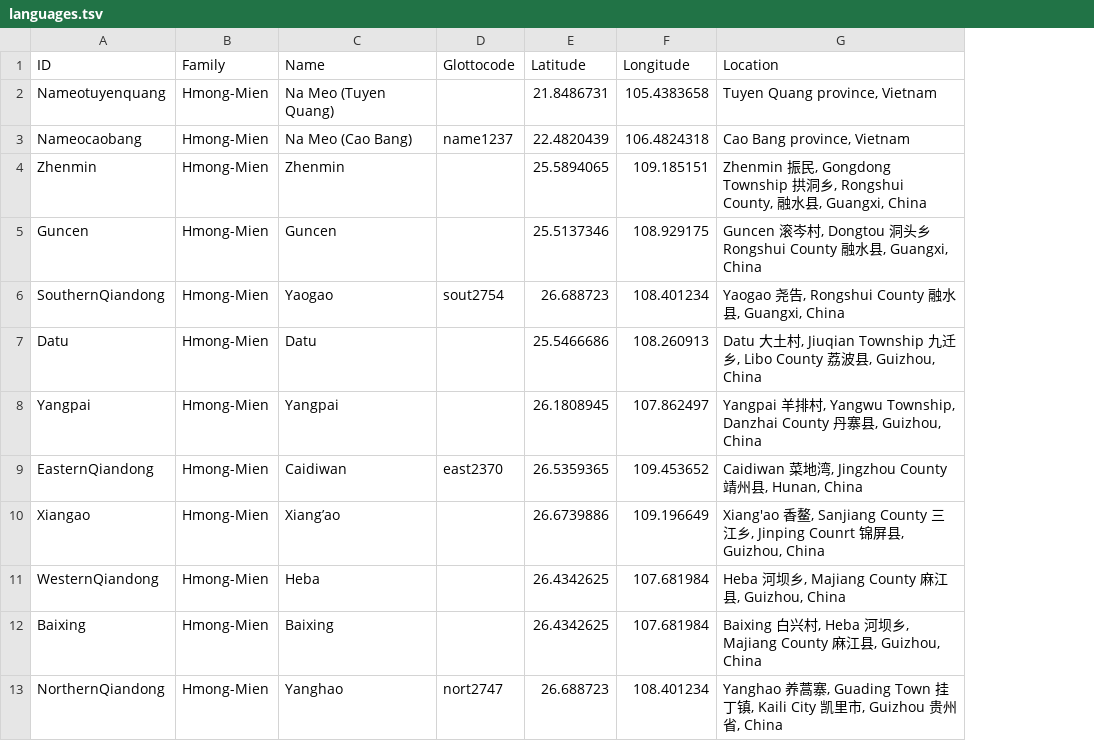
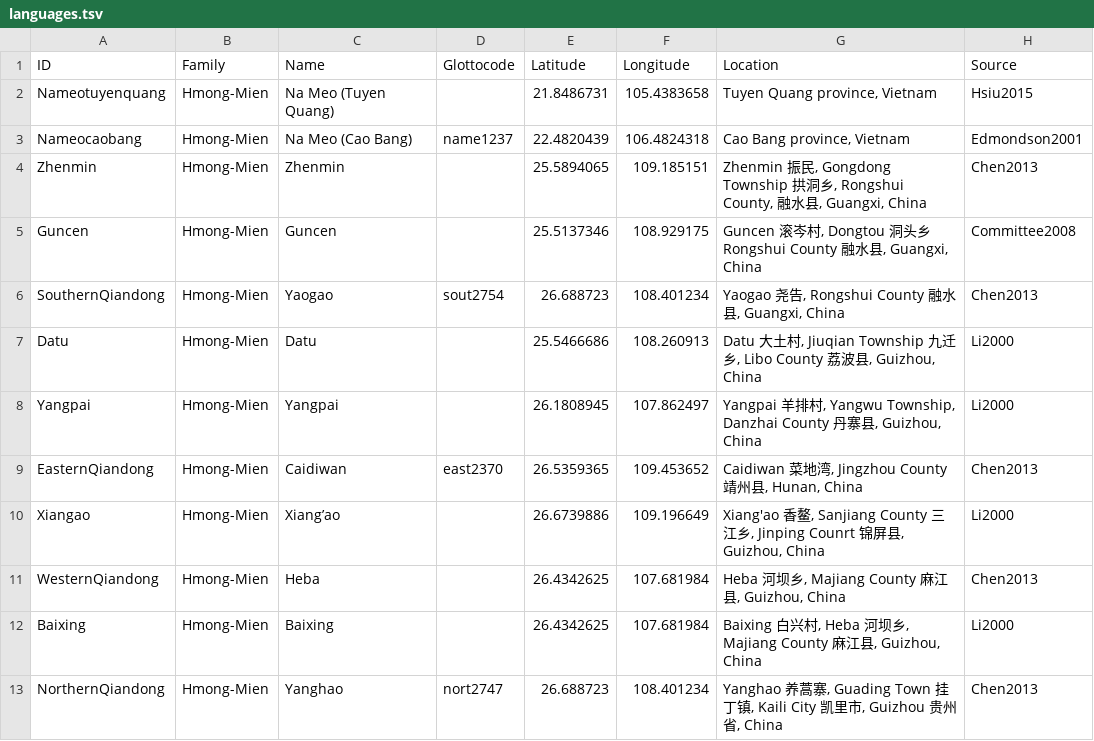
Before and after one commit to lexibank/hsiuhmongmien, a TSV file: etc/languages.tsv, drawn as a sheet; the diff names each change by its address in the sheet, - before the commit and + after, or states it on an @@ line.

Commit message:
add sources

```diff
--- a/etc/languages.tsv
+++ b/etc/languages.tsv
+column H (Source), rows 2-13: Hsiu2015 | Edmondson2001 | Chen2013 | Committee2008 | Chen2013 | Li2000 | Li2000 | Chen2013 | Li2000 | Chen2013 | Li2000 | Chen2013
```
